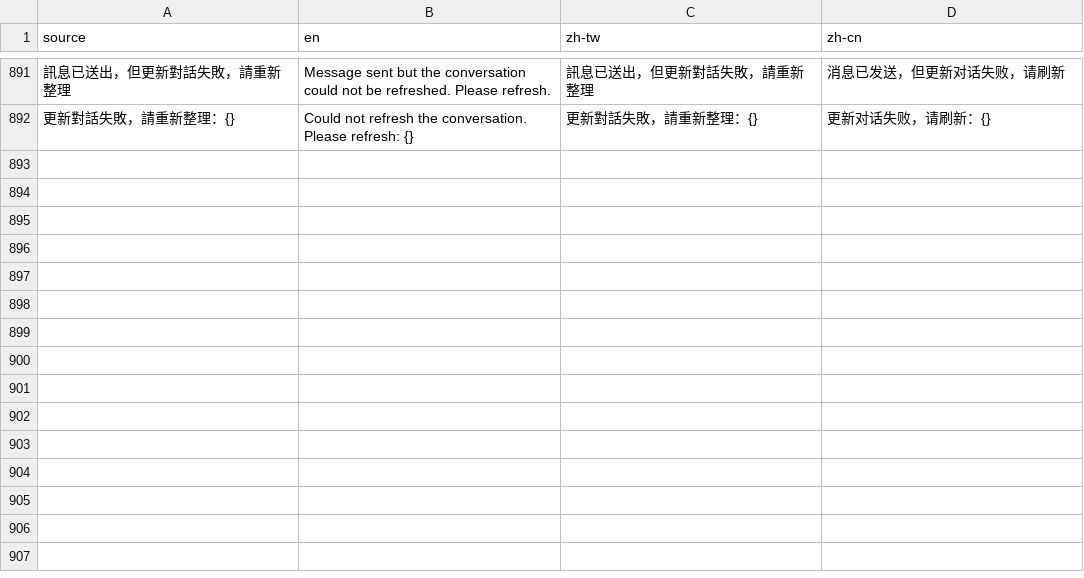
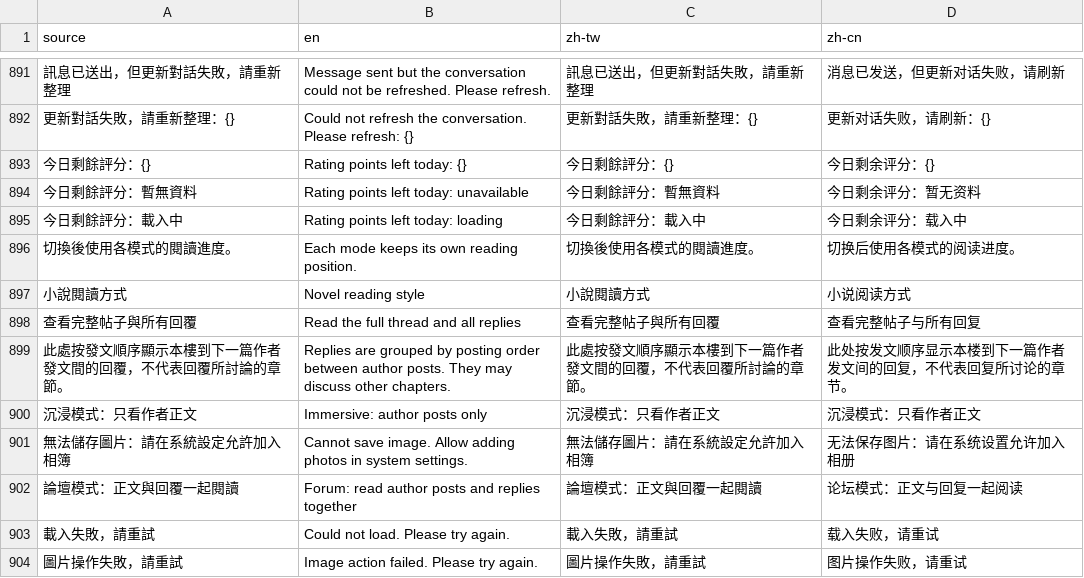
Before and after one commit to LittleSurvival/yamibo-app, a CSV file: i18n/glossary.csv, drawn as a sheet; only a part is shown, gaps mark what is left out; the diff names each change by its address in the sheet, - before the commit and + after, or states it on an @@ line.

Commit message:
fix: address iOS tester reader and image feedback

```diff
--- a/i18n/glossary.csv
+++ b/i18n/glossary.csv
+row 893: 今日剩餘評分：{} | Rating points left today: {} | 今日剩餘評分：{} | 今日剩余评分：{}
+row 894: 今日剩餘評分：暫無資料 | Rating points left today: unavailable | 今日剩餘評分：暫無資料 | 今日剩余评分：暂无资料
+row 895: 今日剩餘評分：載入中 | Rating points left today: loading | 今日剩餘評分：載入中 | 今日剩余评分：载入中
+row 896: 切換後使用各模式的閱讀進度。 | Each mode keeps its own reading position. | 切換後使用各模式的閱讀進度。 | 切换后使用各模式的阅读进度。
+row 897: 小說閱讀方式 | Novel reading style | 小說閱讀方式 | 小说阅读方式
+row 898: 查看完整帖子與所有回覆 | Read the full thread and all replies | 查看完整帖子與所有回覆 | 查看完整帖子与所有回复
+row 899: 此處按發文順序顯示本樓到下一篇作者發文間的回覆，不代表回覆所討論的章節。 | Replies are grouped by posting order between author posts. They may discuss other chapters. | 此處按發文順序顯示本樓到下一篇作者發文間的回覆，不代表回覆所討論的章節。 | 此处按发文顺序显示本楼到下一篇作者发文间的回复，不代表回复所讨论的章节。
+row 900: 沉浸模式：只看作者正文 | Immersive: author posts only | 沉浸模式：只看作者正文 | 沉浸模式：只看作者正文
+row 901: 無法儲存圖片：請在系統設定允許加入相簿 | Cannot save image. Allow adding photos in system settings. | 無法儲存圖片：請在系統設定允許加入相簿 | 无法保存图片：请在系统设置允许加入相册
+row 902: 論壇模式：正文與回覆一起閱讀 | Forum: read author posts and replies together | 論壇模式：正文與回覆一起閱讀 | 论坛模式：正文与回复一起阅读
+row 903: 載入失敗，請重試 | Could not load. Please try again. | 載入失敗，請重試 | 载入失败，请重试
+row 904: 圖片操作失敗，請重試 | Image action failed. Please try again. | 圖片操作失敗，請重試 | 图片操作失败，请重试
```
Also changed, not shown: 26 other files.
